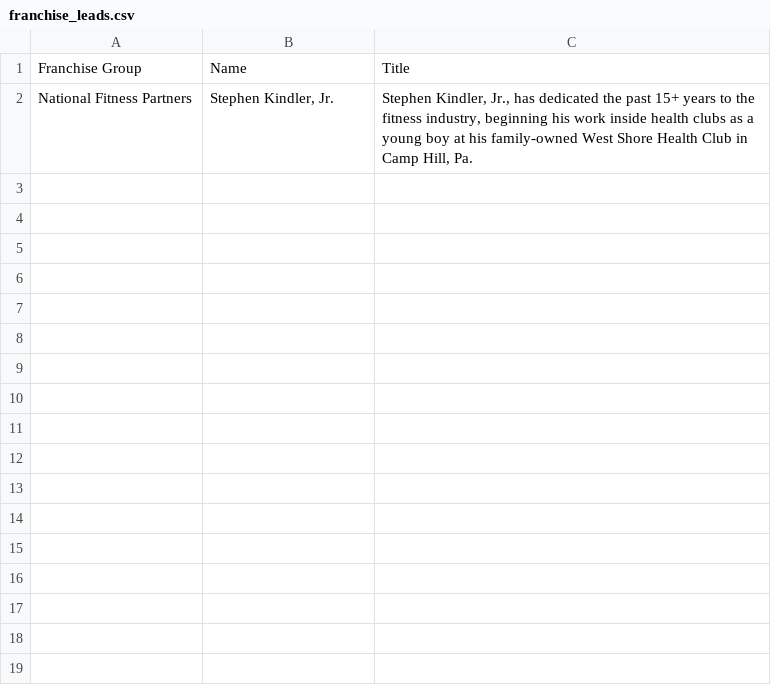
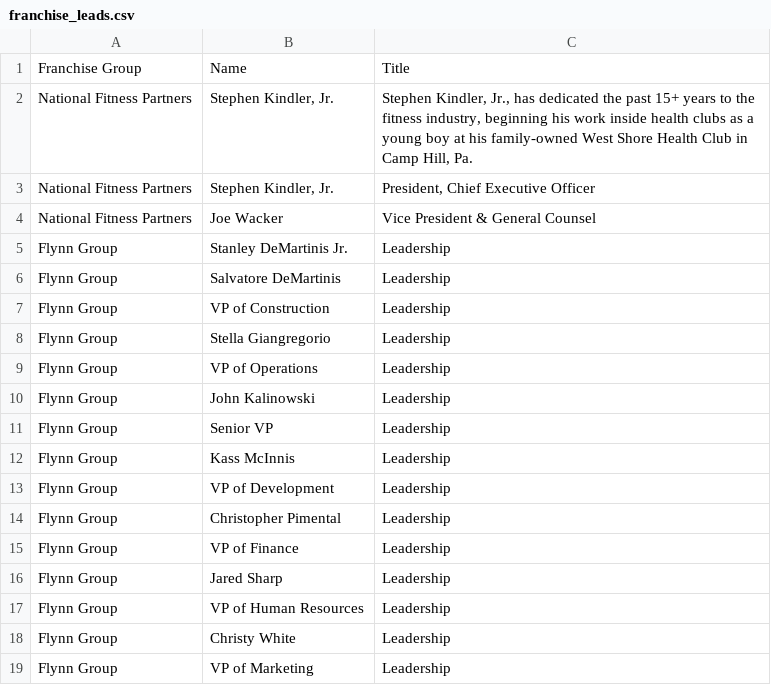
Before and after one commit to robertpelloni/planet_fitness_stepmaniax_agent, a CSV file: franchise_leads.csv, drawn as a sheet.

```diff
--- a/franchise_leads.csv
+++ b/franchise_leads.csv
@@ -2 +2,18 @@ Franchise Group,Name,Title
 National Fitness Partners,"Stephen Kindler, Jr.","Stephen Kindler, Jr., has dedicated the past 15+ years to the fitness industry, beginning his work inside health clubs as a young boy at his family-owned West Shore Health Club in Camp Hill, Pa."
+National Fitness Partners,"Stephen Kindler, Jr.","President, Chief Executive Officer"
+National Fitness Partners,Joe Wacker,Vice President & General Counsel
+Flynn Group,Stanley DeMartinis Jr.,Leadership
+Flynn Group,Salvatore DeMartinis,Leadership
+Flynn Group,VP of Construction,Leadership
+Flynn Group,Stella Giangregorio,Leadership
+Flynn Group,VP of Operations,Leadership
+Flynn Group,John Kalinowski,Leadership
+Flynn Group,Senior VP,Leadership
+Flynn Group,Kass McInnis,Leadership
+Flynn Group,VP of Development,Leadership
+Flynn Group,Christopher Pimental,Leadership
+Flynn Group,VP of Finance,Leadership
+Flynn Group,Jared Sharp,Leadership
+Flynn Group,VP of Human Resources,Leadership
+Flynn Group,Christy White,Leadership
+Flynn Group,VP of Marketing,Leadership
```
Also changed, not shown: 57 other files.
